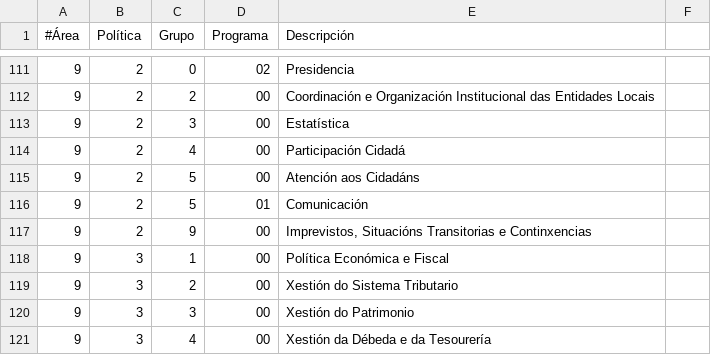
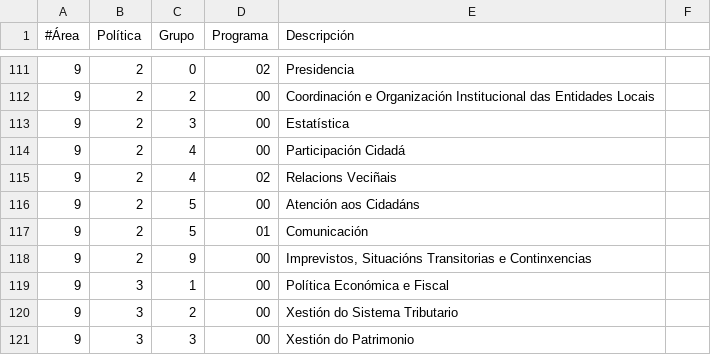
Before and after one commit to civio/presupuesto-santiago, a CSV file: data/es/areas_funcionales.csv, drawn as a sheet; only a part is shown, gaps mark what is left out; the shorter side is filled out with more unchanged rows; the diff names each change by its address in the sheet, - before the commit and + after, or states it on an @@ line.

Commit message:
Add 2014 execution data. civio/presupuesto-management#241

```diff
--- a/data/es/areas_funcionales.csv
+++ b/data/es/areas_funcionales.csv
+row 115: 9 | 2 | 4 | 02 | Relacions Veciñais
```
Also changed, not shown: 1 other file.
